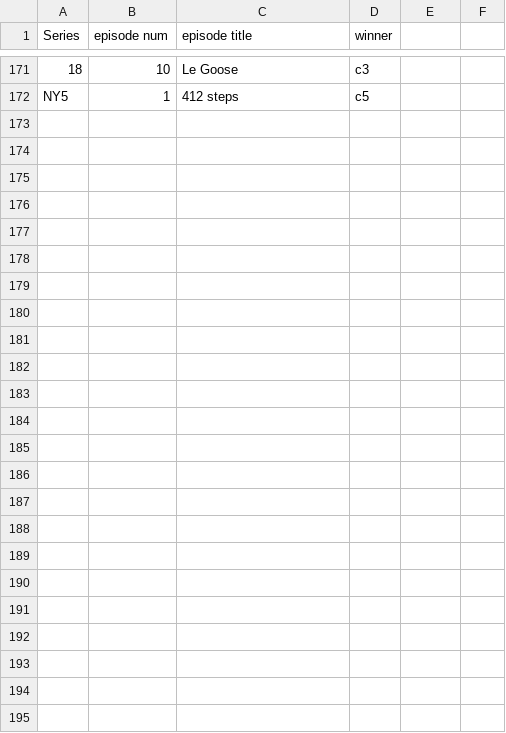
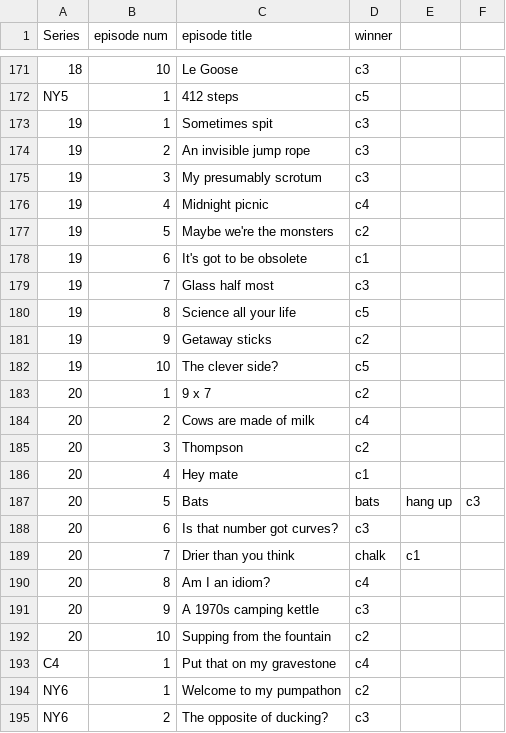
Before and after one commit to mikewallis/taskmaster_data, a CSV file: episodes.csv, drawn as a sheet; only a part is shown, gaps mark what is left out; the diff names each change by its address in the sheet, - before the commit and + after, or states it on an @@ line.

Commit message:
Update episodes.csv

```diff
--- a/episodes.csv
+++ b/episodes.csv
+row 173: 19 | 1 | Sometimes spit | c3
+row 174: 19 | 2 | An invisible jump rope | c3
+row 175: 19 | 3 | My presumably scrotum | c3
+row 176: 19 | 4 | Midnight picnic | c4
+row 177: 19 | 5 | Maybe we're the monsters | c2
+row 178: 19 | 6 | It's got to be obsolete | c1
+row 179: 19 | 7 | Glass half most | c3
+row 180: 19 | 8 | Science all your life | c5
+row 181: 19 | 9 | Getaway sticks | c2
+row 182: 19 | 10 | The clever side? | c5
+row 183: 20 | 1 | 9 x 7 | c2
+row 184: 20 | 2 | Cows are made of milk | c4
+row 185: 20 | 3 | Thompson | c2
+row 186: 20 | 4 | Hey mate | c1
+row 187: 20 | 5 | Bats | bats | hang up | c3
+row 188: 20 | 6 | Is that number got curves? | c3
+row 189: 20 | 7 | Drier than you think | chalk | c1
+row 190: 20 | 8 | Am I an idiom? | c4
+row 191: 20 | 9 | A 1970s camping kettle | c3
+row 192: 20 | 10 | Supping from the fountain | c2
+row 193: C4 | 1 | Put that on my gravestone | c4
+row 194: NY6 | 1 | Welcome to my pumpathon | c2
+row 195: NY6 | 2 | The opposite of ducking? | c3
```
